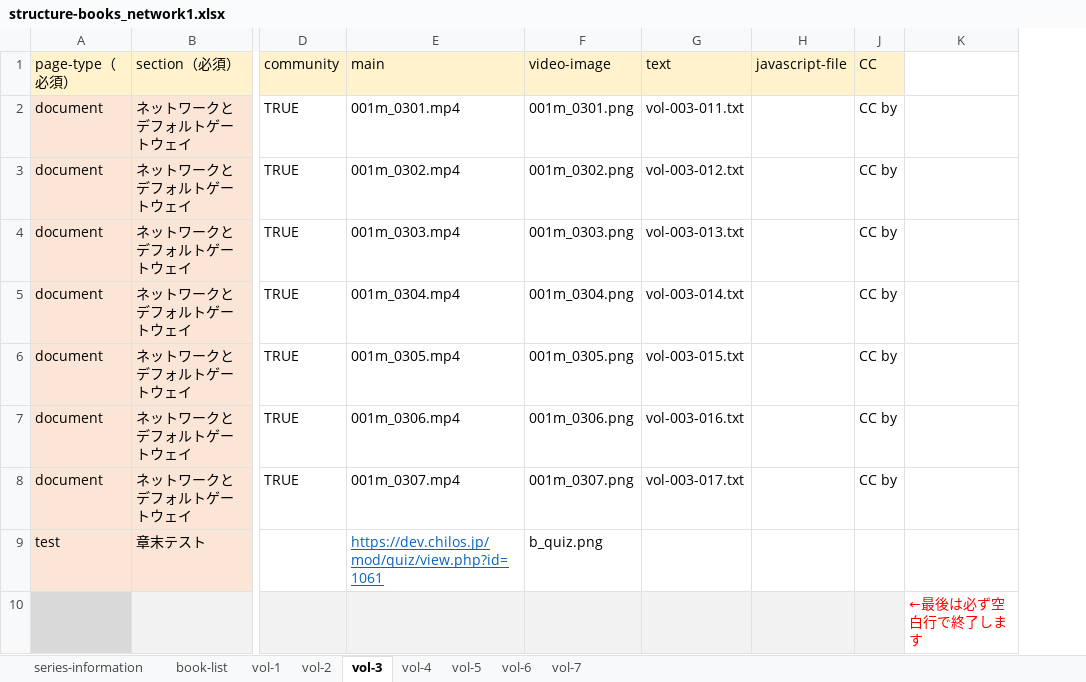
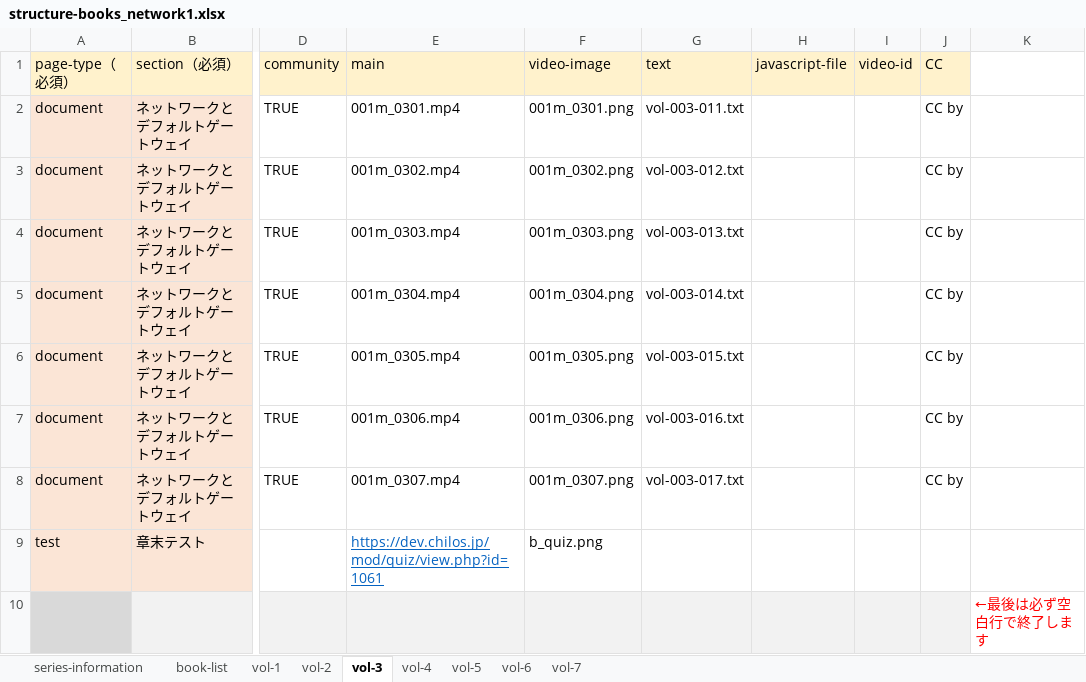
Before and after one commit to cccties/chilo001, an Excel workbook: structure-books_network1.xlsx, sheet vol-3, drawn as a sheet; only a part is shown, gaps mark what is left out; values as stored, in another font and other column widths than the file's, no borders; the diff names each change by its address in the sheet, - before the commit and + after, or states it on an @@ line.

```diff
--- a/structure-books_network1.xlsx (sheet vol-3)
+++ b/structure-books_network1.xlsx (sheet vol-3)
@@ column I (video-id) unhidden, empty @@
```
Also changed, not shown: sheet vol-2, sheet vol-6, sheet vol-4, sheet vol-5, sheet vol-7, sheet vol-1, 1 more sheet, hidden cells, 7 other files.
